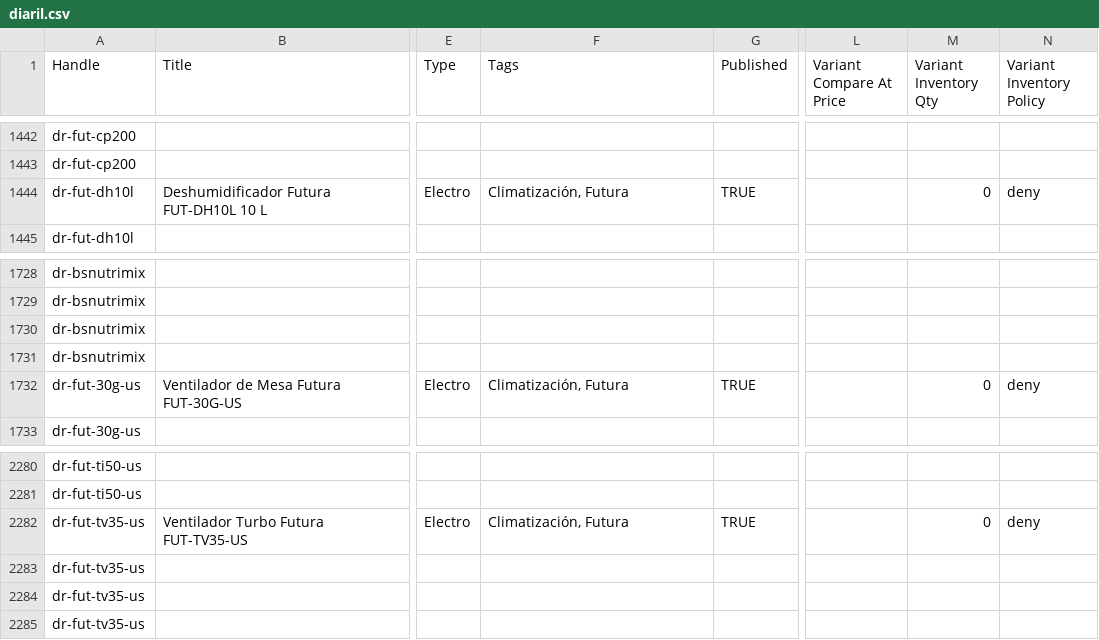
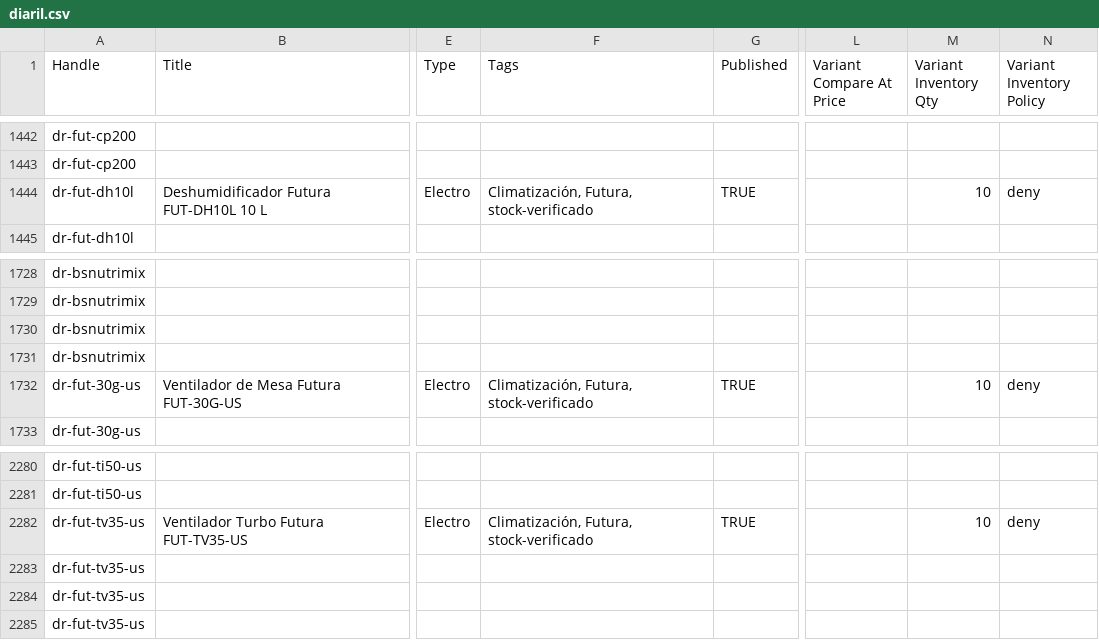
Before and after one commit to directiva-edifica/edifica-sync, a CSV file: respaldos/diaril.csv, drawn as a sheet; only a part is shown, gaps mark what is left out; the diff names each change by its address in the sheet, - before the commit and + after, or states it on an @@ line.

```diff
--- a/respaldos/diaril.csv
+++ b/respaldos/diaril.csv
-F1444 (Tags): Climatización, Futura
+F1444 (Tags): Climatización, Futura, stock-verificado
-M1444 (Variant Inventory Qty): 0
+M1444 (Variant Inventory Qty): 10
-F1732 (Tags): Climatización, Futura
+F1732 (Tags): Climatización, Futura, stock-verificado
-M1732 (Variant Inventory Qty): 0
+M1732 (Variant Inventory Qty): 10
-F2282 (Tags): Climatización, Futura
+F2282 (Tags): Climatización, Futura, stock-verificado
-M2282 (Variant Inventory Qty): 0
+M2282 (Variant Inventory Qty): 10
```
Also changed, not shown: respaldos/historial_cotizacion.csv, respaldos/joacamar.csv, 7 other files.
